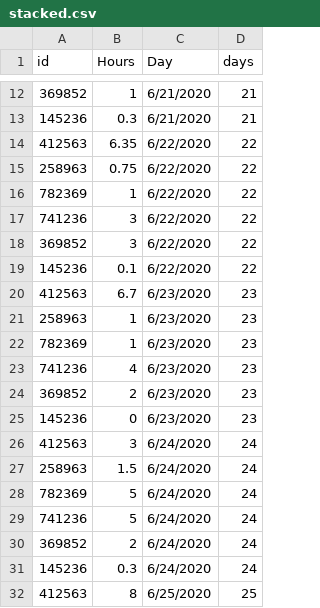
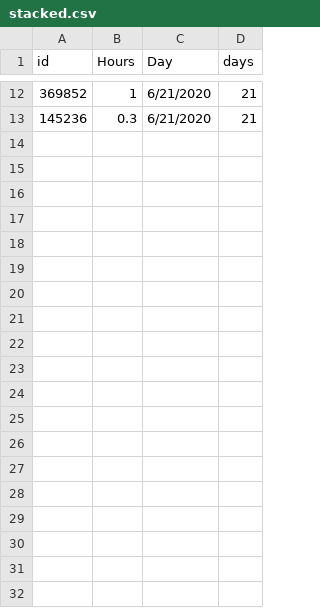
Before and after one commit to melaniehsieh/sheworks, a CSV file: src/components/stacked.csv, drawn as a sheet; only a part is shown, gaps mark what is left out; the diff covers the shown part only.

Commit message:
finally stacked graphs

```diff
--- a/src/components/stacked.csv
+++ b/src/components/stacked.csv
@@ -13,20 +13 @@ id,Hours,Day,days
 145236,0.3,6/21/2020,21
-412563,6.35,6/22/2020,22
-258963,0.75,6/22/2020,22
-782369,1,6/22/2020,22
-741236,3,6/22/2020,22
-369852,3,6/22/2020,22
-145236,0.1,6/22/2020,22
-412563,6.7,6/23/2020,23
-258963,1,6/23/2020,23
-782369,1,6/23/2020,23
-741236,4,6/23/2020,23
-369852,2,6/23/2020,23
-145236,0,6/23/2020,23
-412563,3,6/24/2020,24
-258963,1.5,6/24/2020,24
-782369,5,6/24/2020,24
-741236,5,6/24/2020,24
-369852,2,6/24/2020,24
-145236,0.3,6/24/2020,24
-412563,8,6/25/2020,25
```
Also changed, not shown: 11 removed rows elsewhere in this file, 2 other files.
